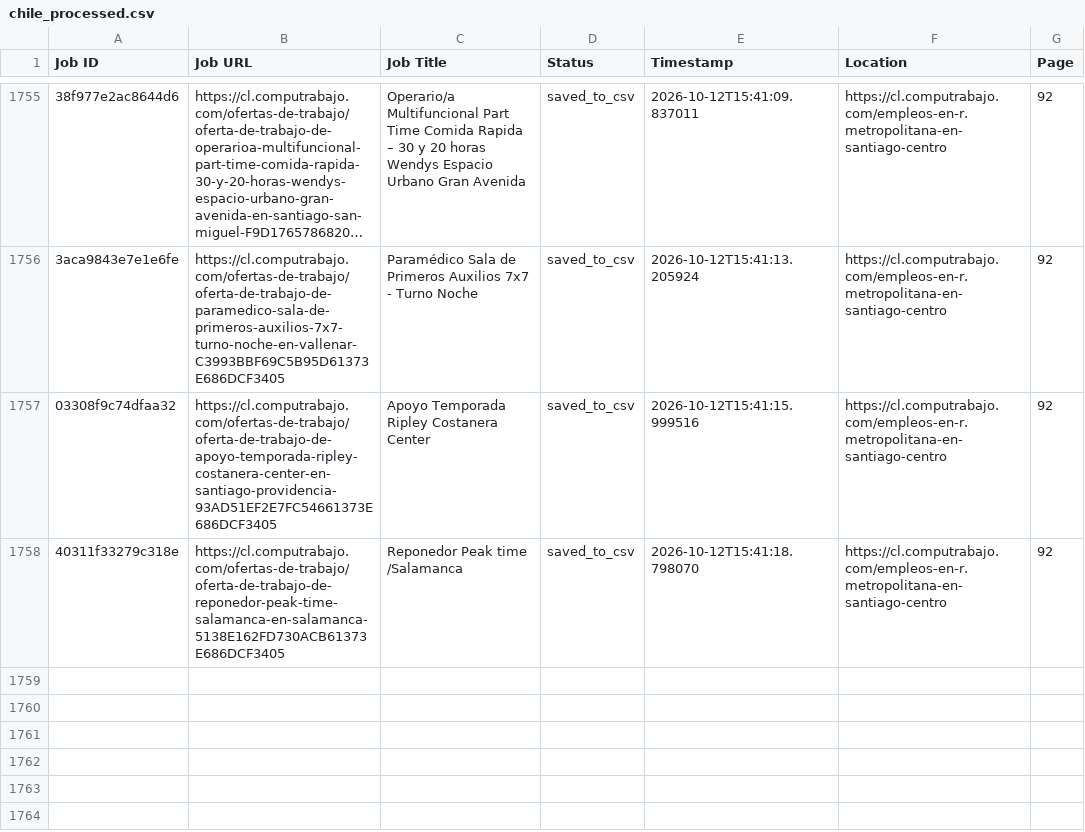
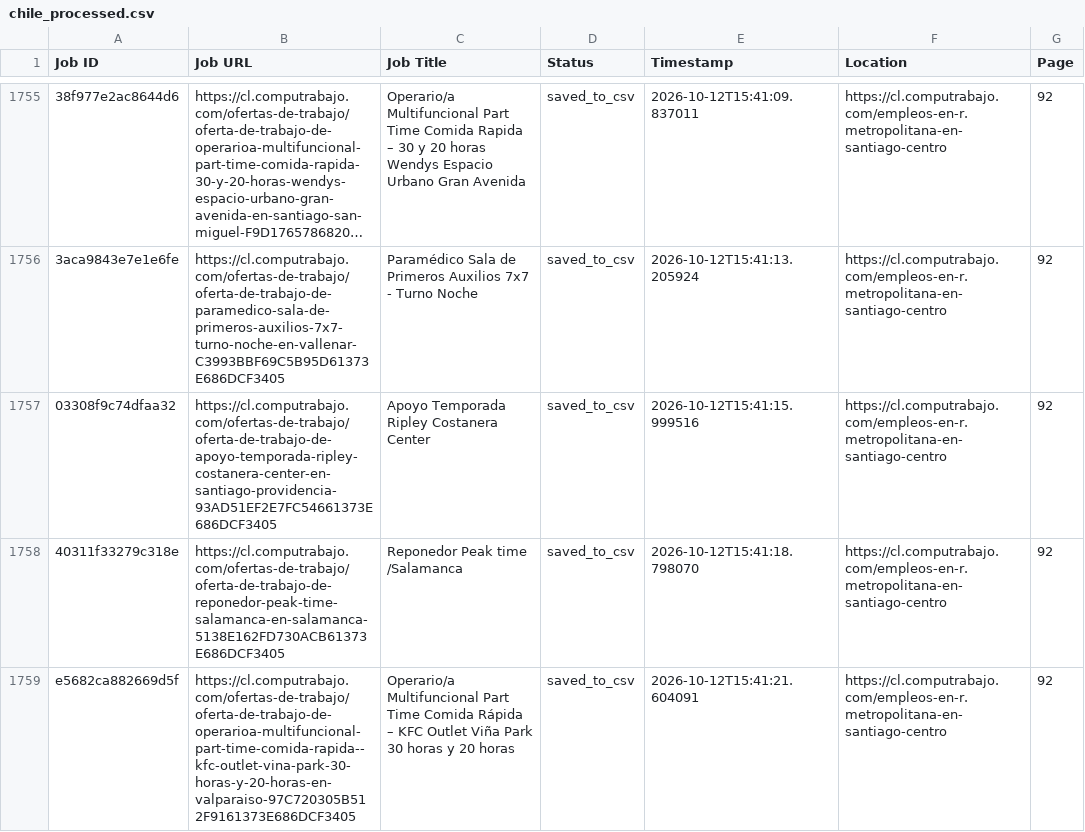
Before and after one commit to liliankason/computrabajo_chile_scraper, a CSV file: chile_processed.csv, drawn as a sheet; only a part is shown, gaps mark what is left out; long unchanged cells end in …; the diff names each change by its address in the sheet, - before the commit and + after, or states it on an @@ line.

```diff
--- a/chile_processed.csv
+++ b/chile_processed.csv
+row 1759: e5682ca882669d5f | https://cl.computrabajo.com/ofertas-de-trabajo/oferta-de-trabajo-de-operarioa-multifuncional-part-time-comida-rapida--kfc-outlet-vina-park-30-horas-y-20-horas-en-valparaiso-97C720305B512F9161373E686DCF3405 | Operario/a Multifuncional Part Time Comida Rápida – KFC Outlet Viña Park 30 horas y 20 horas | saved_to_csv | 2026-10-12T15:41:21.604091 | https://cl.computrabajo.com/empleos-en-r.metropolitana-en-santiago-centro | 92
```
Also changed, not shown: 2 other files.
